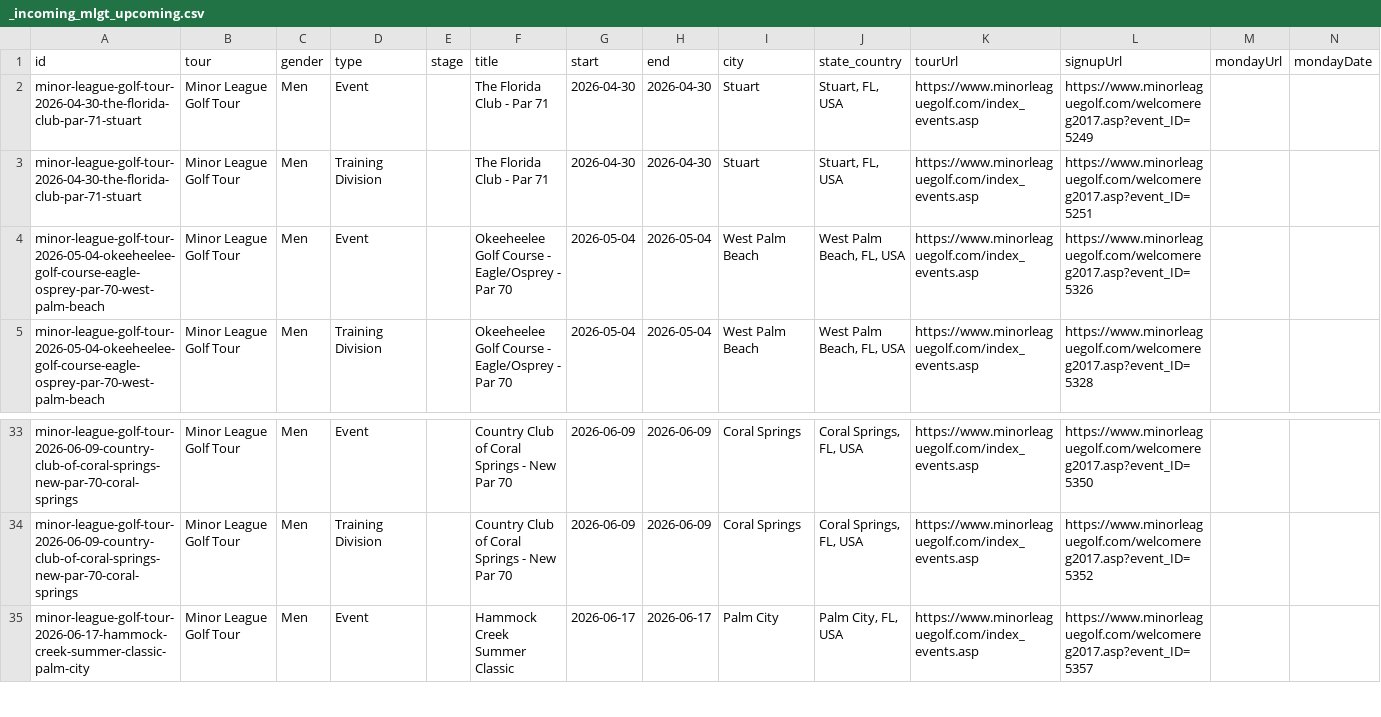
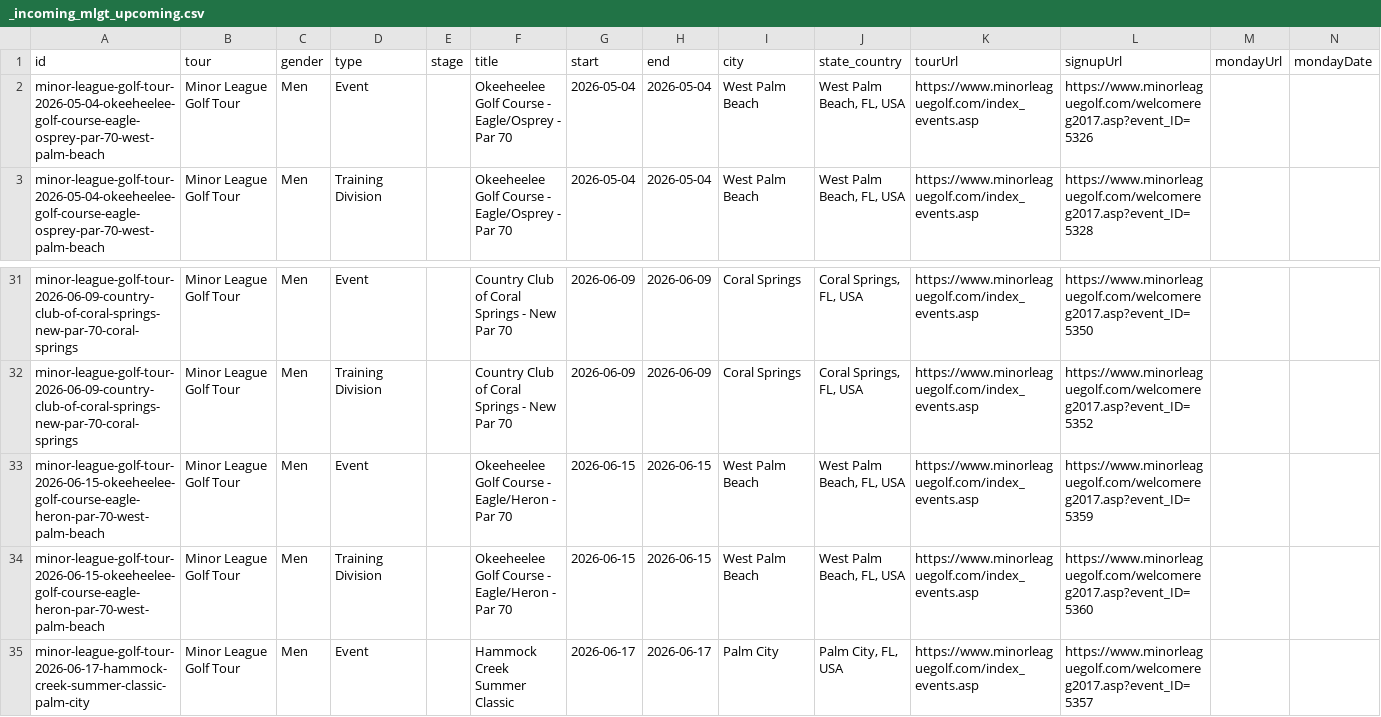
Before and after one commit to pbh007/propath-data, a CSV file: data/_incoming_mlgt_upcoming.csv, drawn as a sheet; only a part is shown, gaps mark what is left out; removed rows and columns are numbered as before the commit, all else as after; the diff names each change by its address in the sheet, - before the commit and + after, or states it on an @@ line.

```diff
--- a/data/_incoming_mlgt_upcoming.csv
+++ b/data/_incoming_mlgt_upcoming.csv
-row 2: minor-league-golf-tour-2026-04-30-the-florida-club-par-71-stuart | Minor League Golf Tour | Men | Event |  | The Florida Club - Par 71 | 2026-04-30 | 2026-04-30 | Stuart | Stuart, FL, USA | https://www.minorleaguegolf.com/index_events.asp | https://www.minorleaguegolf.com/welcomereg2017.asp?event_ID=5249
-row 3: minor-league-golf-tour-2026-04-30-the-florida-club-par-71-stuart | Minor League Golf Tour | Men | Training Division |  | The Florida Club - Par 71 | 2026-04-30 | 2026-04-30 | Stuart | Stuart, FL, USA | https://www.minorleaguegolf.com/index_events.asp | https://www.minorleaguegolf.com/welcomereg2017.asp?event_ID=5251
+row 33: minor-league-golf-tour-2026-06-15-okeeheelee-golf-course-eagle-heron-par-70-west-palm-beach | Minor League Golf Tour | Men | Event |  | Okeeheelee Golf Course - Eagle/Heron - Par 70 | 2026-06-15 | 2026-06-15 | West Palm Beach | West Palm Beach, FL, USA | https://www.minorleaguegolf.com/index_events.asp | https://www.minorleaguegolf.com/welcomereg2017.asp?event_ID=5359
+row 34: minor-league-golf-tour-2026-06-15-okeeheelee-golf-course-eagle-heron-par-70-west-palm-beach | Minor League Golf Tour | Men | Training Division |  | Okeeheelee Golf Course - Eagle/Heron - Par 70 | 2026-06-15 | 2026-06-15 | West Palm Beach | West Palm Beach, FL, USA | https://www.minorleaguegolf.com/index_events.asp | https://www.minorleaguegolf.com/welcomereg2017.asp?event_ID=5360
```
Also changed, not shown: data/ProPath-MiniTour2026-MasterEvents.csv.
